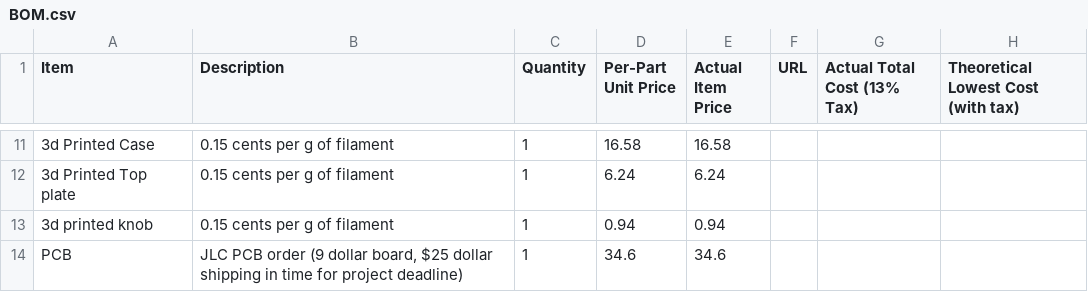
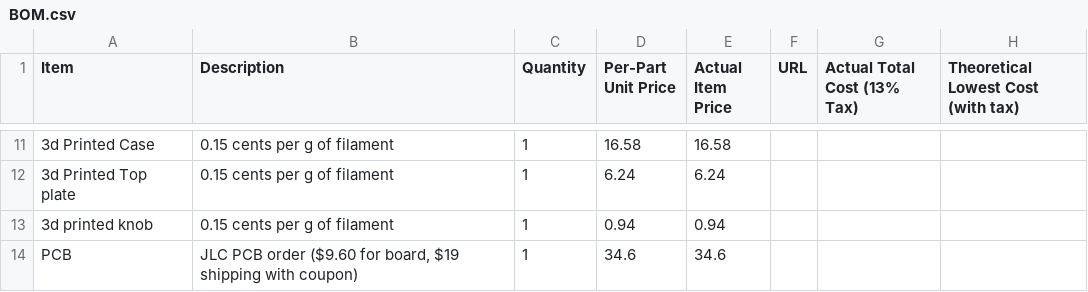
Before and after one commit to wa2ab1/KoiPad, a CSV file: BOM.csv, drawn as a sheet; only a part is shown, gaps mark what is left out; the diff names each change by its address in the sheet, - before the commit and + after, or states it on an @@ line.

Commit message:
update bom

```diff
--- a/BOM.csv
+++ b/BOM.csv
-B14 (Description): …PCB order (9 dollar board, $25 dollar shipping in time for project deadline)
+B14 (Description): …PCB order ($9.60 for board, $19 shipping with coupon)
```
